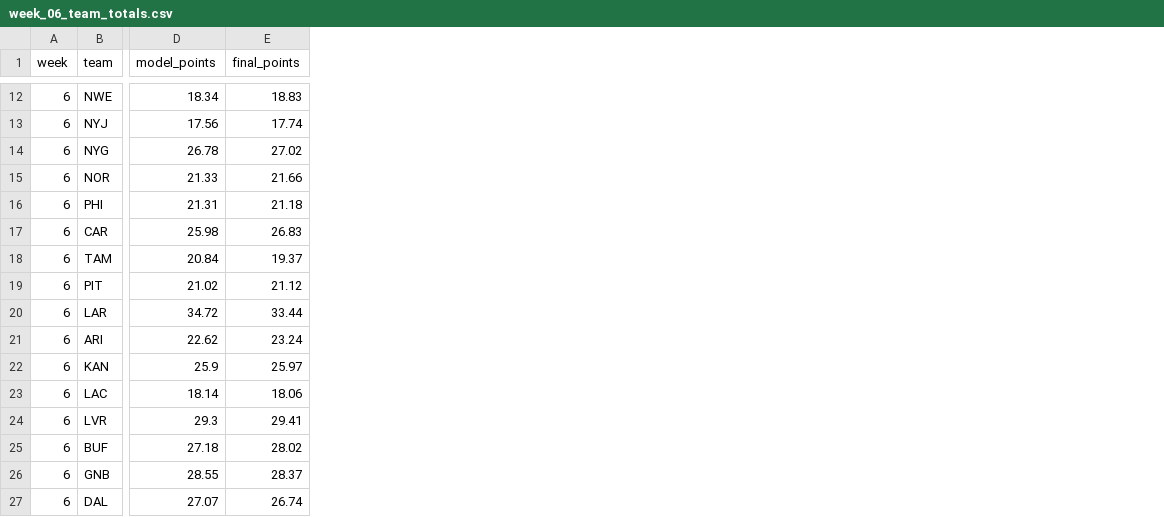
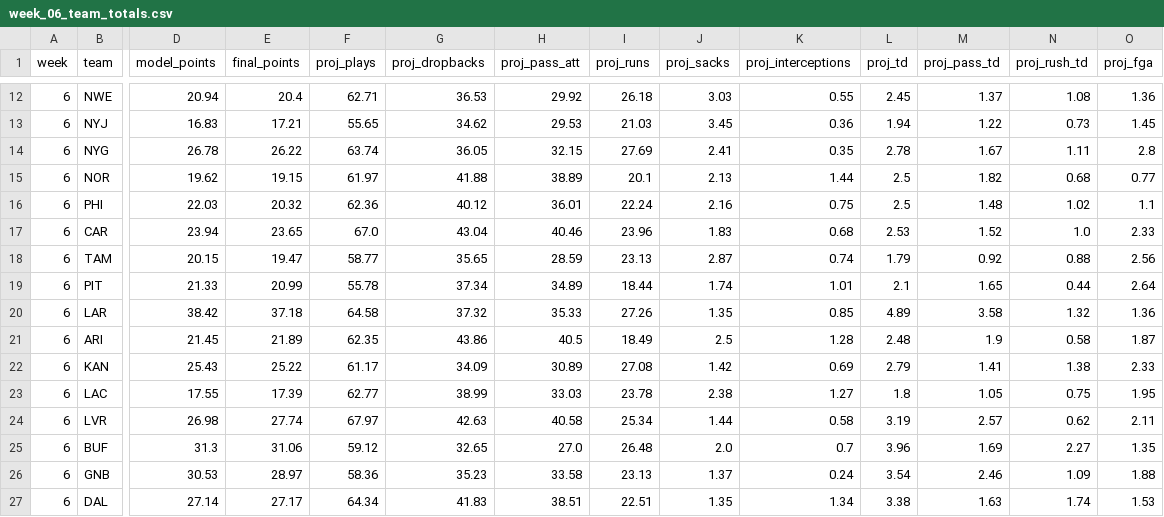
Before and after one commit to mikehollandwork-source/NFL-, a CSV file: output/2026/week_06_team_totals.csv, drawn as a sheet; only a part is shown, gaps mark what is left out; the diff covers the shown part only; the diff names each change by its address in the sheet, - before the commit and + after, or states it on an @@ line.

```diff
--- a/output/2026/week_06_team_totals.csv
+++ b/output/2026/week_06_team_totals.csv
+column F (proj_plays), rows 12-27: 62.71 | 55.65 | 63.74 | 61.97 | 62.36 | 67.0 | 58.77 | 55.78 | 64.58 | 62.35 | 61.17 | 62.77 | 67.97 | 59.12 | 58.36 | 64.34
+column G (proj_dropbacks), rows 12-27: 36.53 | 34.62 | 36.05 | 41.88 | 40.12 | 43.04 | 35.65 | 37.34 | 37.32 | 43.86 | 34.09 | 38.99 | 42.63 | 32.65 | 35.23 | 41.83
+column H (proj_pass_att), rows 12-27: 29.92 | 29.53 | 32.15 | 38.89 | 36.01 | 40.46 | 28.59 | 34.89 | 35.33 | 40.5 | 30.89 | 33.03 | 40.58 | 27.0 | 33.58 | 38.51
+column I (proj_runs), rows 12-27: 26.18 | 21.03 | 27.69 | 20.1 | 22.24 | 23.96 | 23.13 | 18.44 | 27.26 | 18.49 | 27.08 | 23.78 | 25.34 | 26.48 | 23.13 | 22.51
+column J (proj_sacks), rows 12-27: 3.03 | 3.45 | 2.41 | 2.13 | 2.16 | 1.83 | 2.87 | 1.74 | 1.35 | 2.5 | 1.42 | 2.38 | 1.44 | 2.0 | 1.37 | 1.35
+column K (proj_interceptions), rows 12-27: 0.55 | 0.36 | 0.35 | 1.44 | 0.75 | 0.68 | 0.74 | 1.01 | 0.85 | 1.28 | 0.69 | 1.27 | 0.58 | 0.7 | 0.24 | 1.34
+column L (proj_td), rows 12-27: 2.45 | 1.94 | 2.78 | 2.5 | 2.5 | 2.53 | 1.79 | 2.1 | 4.89 | 2.48 | 2.79 | 1.8 | 3.19 | 3.96 | 3.54 | 3.38
+column M (proj_pass_td), rows 12-27: 1.37 | 1.22 | 1.67 | 1.82 | 1.48 | 1.52 | 0.92 | 1.65 | 3.58 | 1.9 | 1.41 | 1.05 | 2.57 | 1.69 | 2.46 | 1.63
+column N (proj_rush_td), rows 12-27: 1.08 | 0.73 | 1.11 | 0.68 | 1.02 | 1.0 | 0.88 | 0.44 | 1.32 | 0.58 | 1.38 | 0.75 | 0.62 | 2.27 | 1.09 | 1.74
+column O (proj_fga), rows 12-27: 1.36 | 1.45 | 2.8 | 0.77 | 1.1 | 2.33 | 2.56 | 2.64 | 1.36 | 1.87 | 2.33 | 1.95 | 2.11 | 1.35 | 1.88 | 1.53
-D12 (model_points): 18.34
+D12 (model_points): 20.94
-E12 (final_points): 18.83
+E12 (final_points): 20.4
-D13 (model_points): 17.56
+D13 (model_points): 16.83
-E13 (final_points): 17.74
+E13 (final_points): 17.21
-E14 (final_points): 27.02
+E14 (final_points): 26.22
-D15 (model_points): 21.33
+D15 (model_points): 19.62
-E15 (final_points): 21.66
+E15 (final_points): 19.15
-D16 (model_points): 21.31
+D16 (model_points): 22.03
-E16 (final_points): 21.18
+E16 (final_points): 20.32
-D17 (model_points): 25.98
+D17 (model_points): 23.94
-E17 (final_points): 26.83
+E17 (final_points): 23.65
-D18 (model_points): 20.84
+D18 (model_points): 20.15
-E18 (final_points): 19.37
+E18 (final_points): 19.47
-D19 (model_points): 21.02
+D19 (model_points): 21.33
-E19 (final_points): 21.12
+E19 (final_points): 20.99
-D20 (model_points): 34.72
+D20 (model_points): 38.42
-E20 (final_points): 33.44
+E20 (final_points): 37.18
-D21 (model_points): 22.62
+D21 (model_points): 21.45
-E21 (final_points): 23.24
+E21 (final_points): 21.89
-D22 (model_points): 25.9
+D22 (model_points): 25.43
-E22 (final_points): 25.97
+E22 (final_points): 25.22
-D23 (model_points): 18.14
+D23 (model_points): 17.55
-E23 (final_points): 18.06
+E23 (final_points): 17.39
-D24 (model_points): 29.3
+D24 (model_points): 26.98
-E24 (final_points): 29.41
+E24 (final_points): 27.74
-D25 (model_points): 27.18
+D25 (model_points): 31.3
-E25 (final_points): 28.02
+E25 (final_points): 31.06
-D26 (model_points): 28.55
+D26 (model_points): 30.53
-E26 (final_points): 28.37
+E26 (final_points): 28.97
-D27 (model_points): 27.07
+D27 (model_points): 27.14
-E27 (final_points): 26.74
+E27 (final_points): 27.17
```
Also changed, not shown: 2 added columns and 24 edited cells elsewhere in this file, output/2026/week_06_picks.csv, output/2026/week_06_projections.csv, 2 other files.
